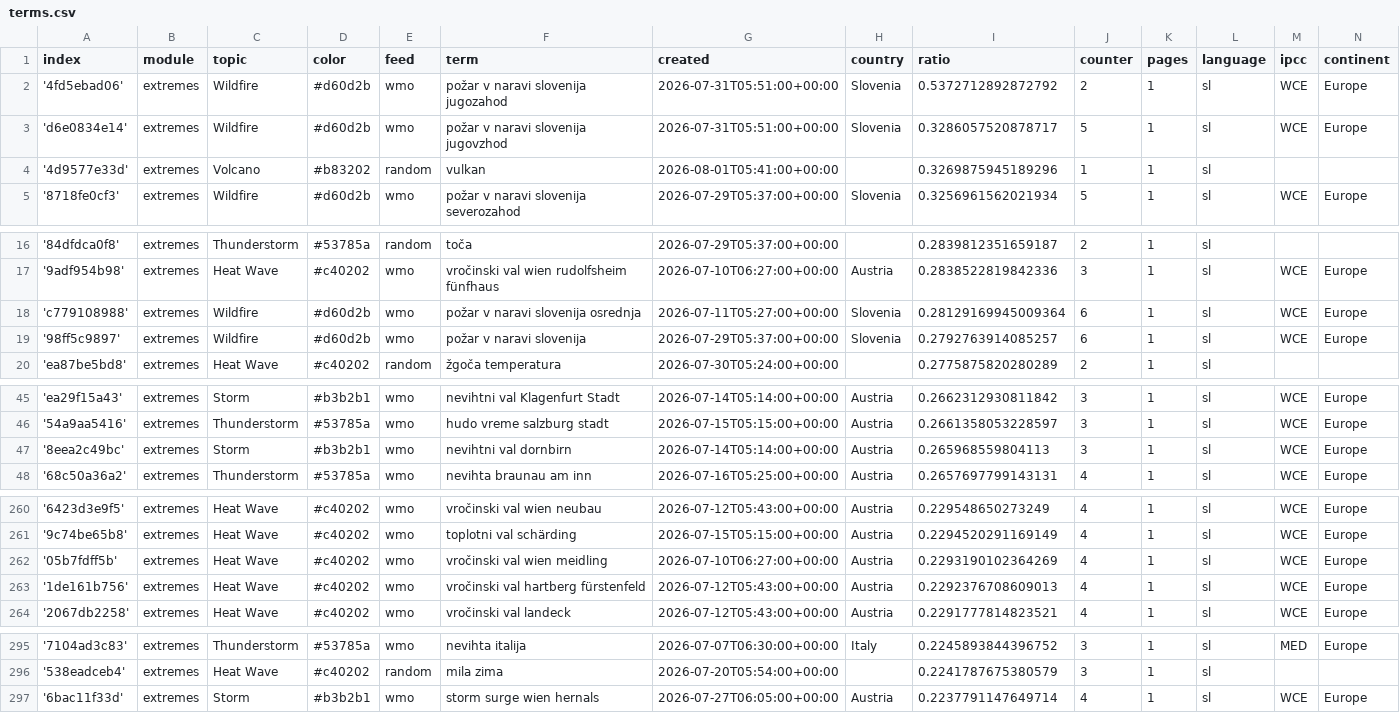
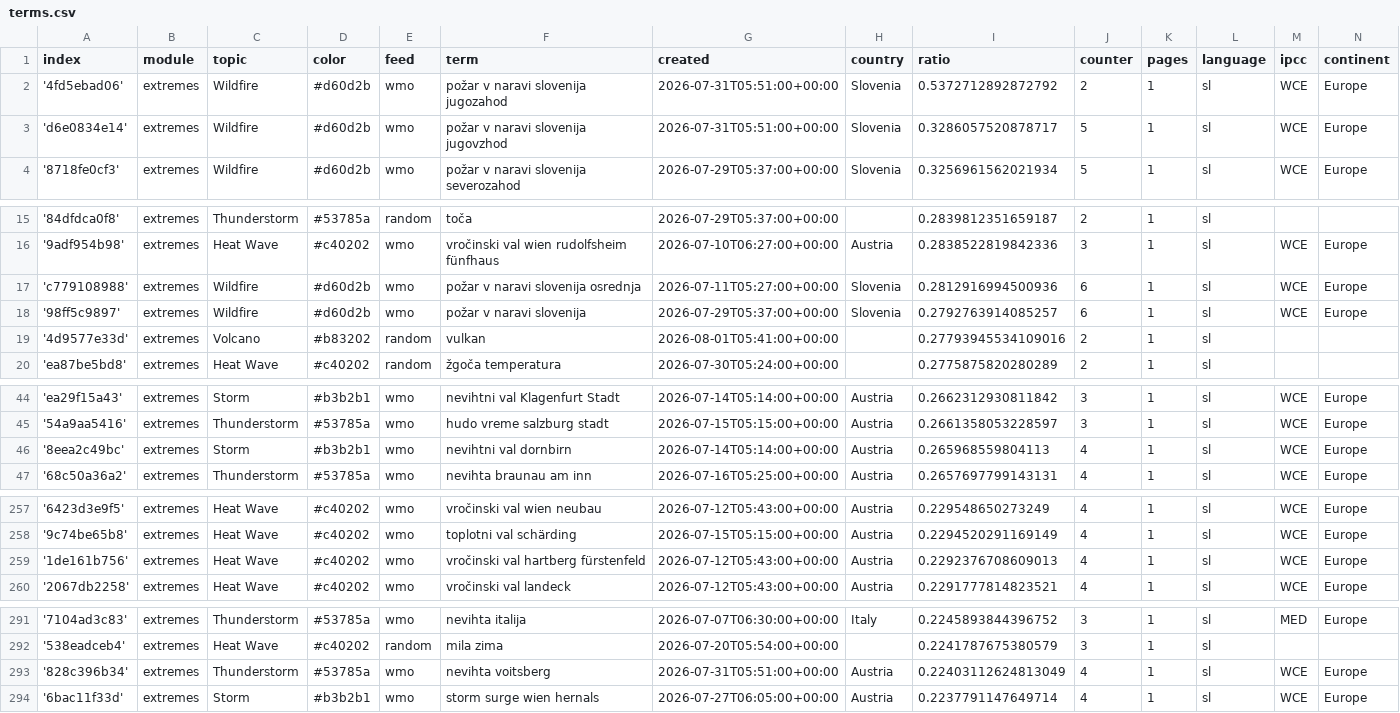
Before and after one commit to alime78-news/slowenienExtremes, a CSV file: terms.csv, drawn as a sheet; only a part is shown, gaps mark what is left out; the diff covers the shown part only.

```diff
--- a/terms.csv
+++ b/terms.csv
@@ -3,3 +3,2 @@ index,module,topic,color,feed,term,created,country,ratio,counter,pages,language,
 'd6e0834e14',extremes,Wildfire,#d60d2b,wmo,požar v naravi slovenija jugovzhod,2026-07-31T05:51:00+00:00,Slovenia,0.3286057520878717,5,1,sl,WCE,Europe
-'4d9577e33d',extremes,Volcano,#b83202,random,vulkan,2026-08-01T05:41:00+00:00,,0.3269875945189296,1,1,sl,,
 '8718fe0cf3',extremes,Wildfire,#d60d2b,wmo,požar v naravi slovenija severozahod,2026-07-29T05:37:00+00:00,Slovenia,0.3256961562021934,5,1,sl,WCE,Europe
@@ -17,4 +16,5 @@ index,module,topic,color,feed,term,created,country,ratio,counter,pages,language,
 '9adf954b98',extremes,Heat Wave,#c40202,wmo,vročinski val wien rudolfsheim fünfhaus,2026-07-10T06:27:00+00:00,Austria,0.2838522819842336,3,1,sl,WCE,Europe
-'c779108988',extremes,Wildfire,#d60d2b,wmo,požar v naravi slovenija osrednja,2026-07-11T05:27:00+00:00,Slovenia,0.28129169945009364,6,1,sl,WCE,Europe
+'c779108988',extremes,Wildfire,#d60d2b,wmo,požar v naravi slovenija osrednja,2026-07-11T05:27:00+00:00,Slovenia,0.2812916994500936,6,1,sl,WCE,Europe
 '98ff5c9897',extremes,Wildfire,#d60d2b,wmo,požar v naravi slovenija,2026-07-29T05:37:00+00:00,Slovenia,0.2792763914085257,6,1,sl,WCE,Europe
+'4d9577e33d',extremes,Volcano,#b83202,random,vulkan,2026-08-01T05:41:00+00:00,,0.27793945534109016,2,1,sl,,
 'ea87be5bd8',extremes,Heat Wave,#c40202,random,žgoča temperatura,2026-07-30T05:24:00+00:00,,0.2775875820280289,2,1,sl,,
@@ -46,3 +45,3 @@ index,module,topic,color,feed,term,created,country,ratio,counter,pages,language,
 '54a9aa5416',extremes,Thunderstorm,#53785a,wmo,hudo vreme salzburg stadt,2026-07-15T05:15:00+00:00,Austria,0.2661358053228597,3,1,sl,WCE,Europe
-'8eea2c49bc',extremes,Storm,#b3b2b1,wmo,nevihtni val dornbirn,2026-07-14T05:14:00+00:00,Austria,0.265968559804113,3,1,sl,WCE,Europe
+'8eea2c49bc',extremes,Storm,#b3b2b1,wmo,nevihtni val dornbirn,2026-07-14T05:14:00+00:00,Austria,0.265968559804113,4,1,sl,WCE,Europe
 '68c50a36a2',extremes,Thunderstorm,#53785a,wmo,nevihta braunau am inn,2026-07-16T05:25:00+00:00,Austria,0.2657697799143131,4,1,sl,WCE,Europe
@@ -261,3 +258,2 @@ index,module,topic,color,feed,term,created,country,ratio,counter,pages,language,
 '9c74be65b8',extremes,Heat Wave,#c40202,wmo,toplotni val schärding,2026-07-15T05:15:00+00:00,Austria,0.2294520291169149,4,1,sl,WCE,Europe
-'05b7fdff5b',extremes,Heat Wave,#c40202,wmo,vročinski val wien meidling,2026-07-10T06:27:00+00:00,Austria,0.2293190102364269,4,1,sl,WCE,Europe
 '1de161b756',extremes,Heat Wave,#c40202,wmo,vročinski val hartberg fürstenfeld,2026-07-12T05:43:00+00:00,Austria,0.2292376708609013,4,1,sl,WCE,Europe
@@ -296,2 +292,3 @@ index,module,topic,color,feed,term,created,country,ratio,counter,pages,language,
 '538eadceb4',extremes,Heat Wave,#c40202,random,mila zima,2026-07-20T05:54:00+00:00,,0.2241787675380579,3,1,sl,,
+'828c396b34',extremes,Thunderstorm,#53785a,wmo,nevihta voitsberg,2026-07-31T05:51:00+00:00,Austria,0.22403112624813049,4,1,sl,WCE,Europe
 '6bac11f33d',extremes,Storm,#b3b2b1,wmo,storm surge wien hernals,2026-07-27T06:05:00+00:00,Austria,0.2237791147649714,4,1,sl,WCE,Europe
```
Also changed, not shown: 4 added rows, 4 removed rows and 8 edited cells elsewhere in this file.
